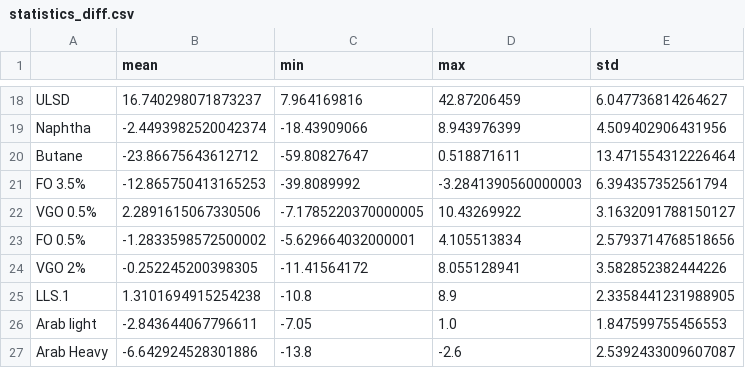
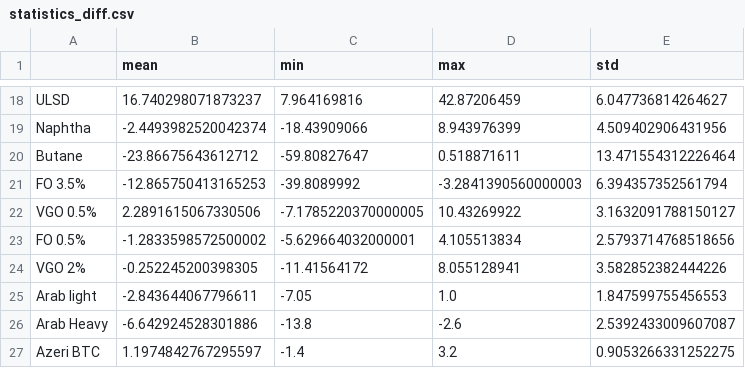
Before and after one commit to kaibawong/differential_clone, a CSV file: statistics_diff.csv, drawn as a sheet; only a part is shown, gaps mark what is left out; the shorter side is filled out with more unchanged rows.

```diff
--- a/statistics_diff.csv
+++ b/statistics_diff.csv
@@ -24,3 +24,2 @@ FO 0.5%,-1.2833598572500002,-5.629664032000001,4.105513834,2.5793714768518656
 VGO 2%,-0.252245200398305,-11.41564172,8.055128941,3.582852382444226
-LLS.1,1.3101694915254238,-10.8,8.9,2.3358441231988905
 Arab light,-2.843644067796611,-7.05,1.0,1.847599755456553
```
Also changed, not shown: Historical_combi2.csv, differential_2std_removed.csv, 8 other files.
